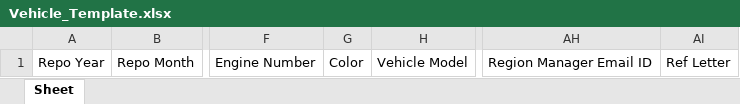
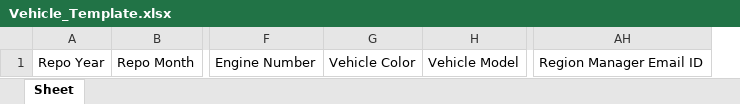
Before and after one commit to sakshiiii1925/RepoMasterBackend-PHP, an Excel workbook: templates/Vehicle_Template.xlsx, sheet Sheet, drawn as a sheet; only a part is shown, gaps mark what is left out; values as stored, in another font and other column widths than the file's, no borders; removed rows and columns are numbered as before the commit, all else as after; the diff names each change by its address in the sheet, - before the commit and + after, or states it on an @@ line.

```diff
--- a/templates/Vehicle_Template.xlsx (sheet Sheet)
+++ b/templates/Vehicle_Template.xlsx (sheet Sheet)
-column G, row 1: Color
+column G, row 1: Vehicle Color
-column AI, row 1: Ref Letter
```
Also changed, not shown: 4 other files.
